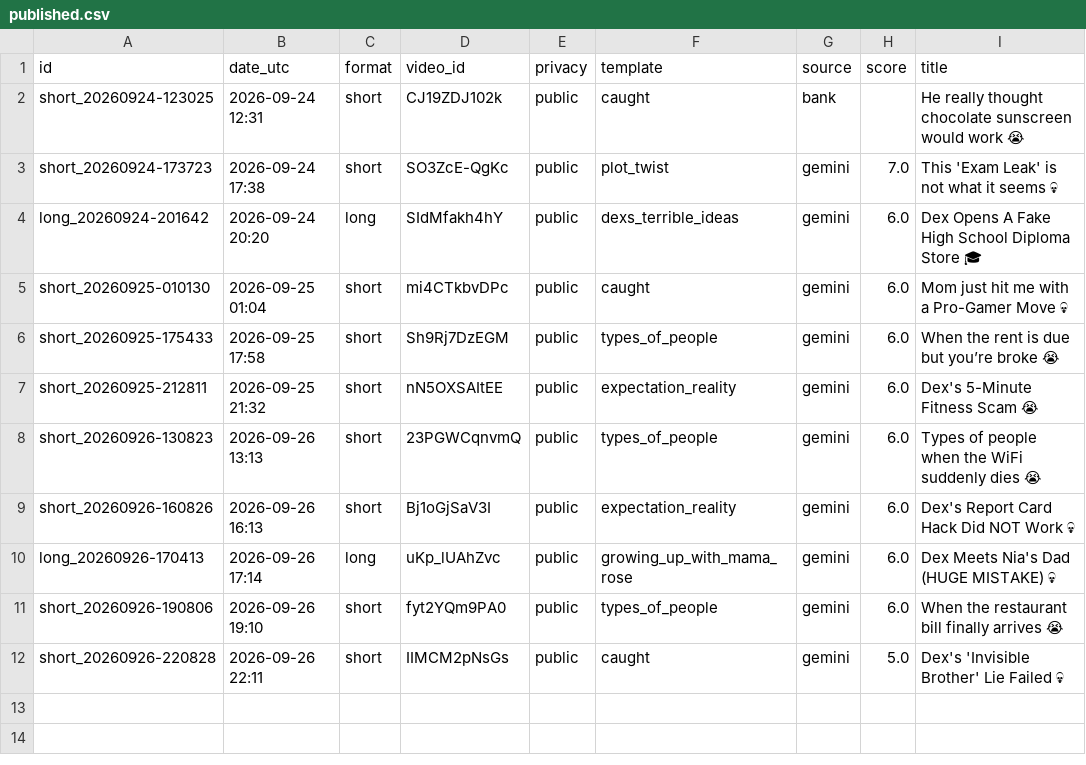
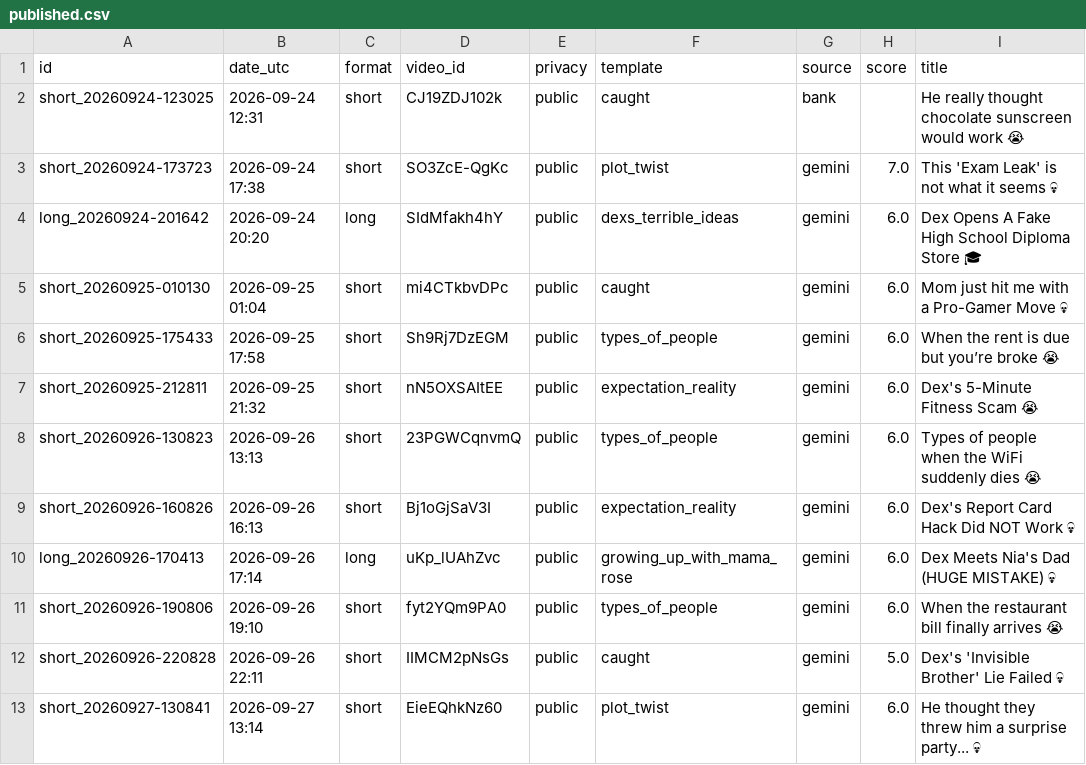
Before and after one commit to olgunkadirgulhan/dex-and-friends, a CSV file: published.csv, drawn as a sheet.

Commit message:
video: 2026-09-27-1314

```diff
--- a/published.csv
+++ b/published.csv
@@ -12 +12,2 @@ short_20260926-190806,2026-09-26 19:10,short,fyt2YQm9PA0,public,types_of_people,
 short_20260926-220828,2026-09-26 22:11,short,IIMCM2pNsGs,public,caught,gemini,5.0,Dex's 'Invisible Brother' Lie Failed 💀
+short_20260927-130841,2026-09-27 13:14,short,EieEQhkNz60,public,plot_twist,gemini,6.0,He thought they threw him a surprise party... 💀
```
Also changed, not shown: 1 other file.
